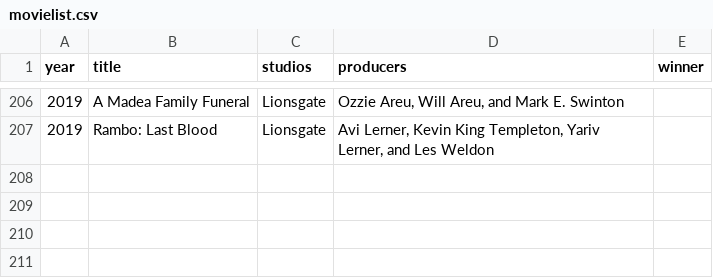
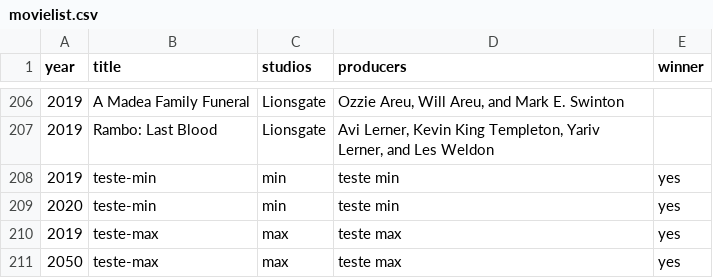
Before and after one commit to manoelmsnsi/teste_outsera, a CSV file: documents/movielist.csv, drawn as a sheet; only a part is shown, gaps mark what is left out.

Commit message:
Add environment variable for development and refactor producer interval logic
- Introduced FLASK_ENV variable in .env for development configuration.
- Refactored get_producers_with_longest_and_shortest_intervals to return lists of producers with longest and shortest intervals.
- Updated AwardedProducerResponse schema to include previous and following win years.
- Adjusted tests to validate new response structure.
- Added requirements.txt for dependency management.

```diff
--- a/documents/movielist.csv
+++ b/documents/movielist.csv
@@ -207 +207,5 @@ year;title;studios;producers;winner
 2019;Rambo: Last Blood;Lionsgate;Avi Lerner, Kevin King Templeton, Yariv Lerner, and Les Weldon;
+2019;teste-min;min;teste min;yes
+2020;teste-min;min;teste min;yes
+2019;teste-max;max;teste max;yes
+2050;teste-max;max;teste max;yes
```
Also changed, not shown: 9 other files.
